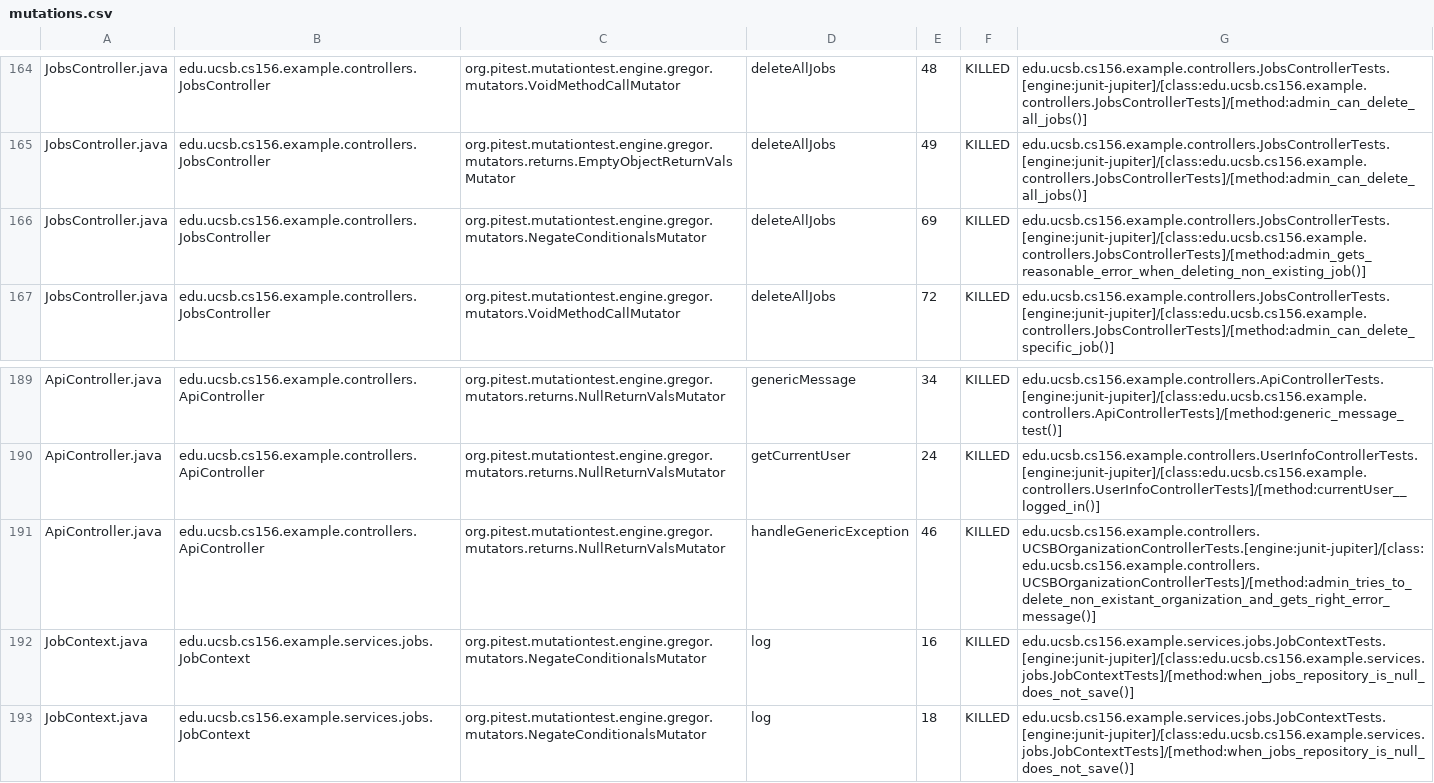
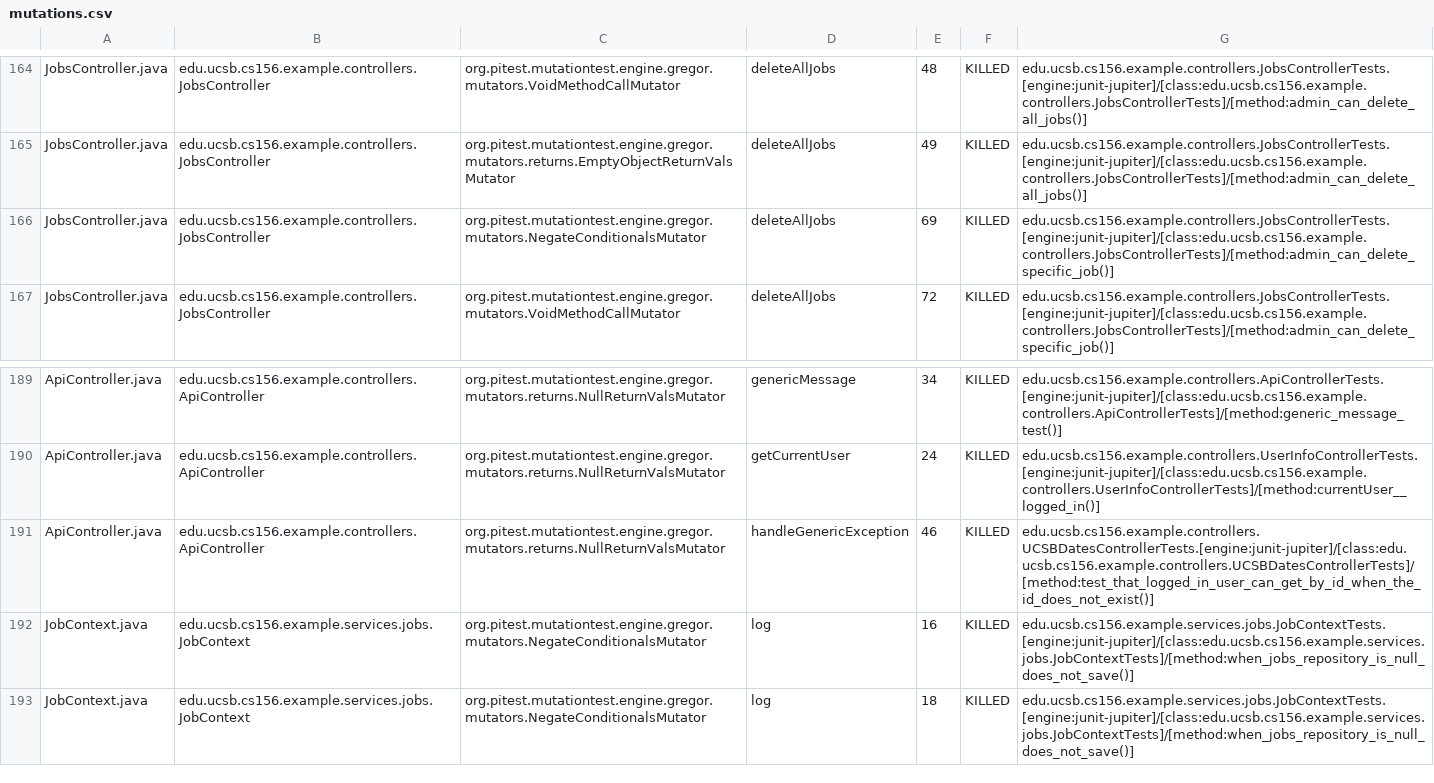
Before and after one commit to ucsb-cs156-f25/team02-f25-05, a CSV file: pitest/mutations.csv, drawn as a sheet; only a part is shown, gaps mark what is left out.

Commit message:
Deploying to gh-pages from @ ucsb-cs156-f25/team02-f25-05@a281e52c5ff60503ca99a2879d8552fa9e32e38a 🚀

```diff
--- a/pitest/mutations.csv
+++ b/pitest/mutations.csv
@@ -165,3 +165,3 @@ JobsController.java,edu.ucsb.cs156.example.controllers.JobsController,org.pitest
 JobsController.java,edu.ucsb.cs156.example.controllers.JobsController,org.pitest.mutationtest.engine.gregor.mutators.returns.EmptyObjectReturnValsMutator,deleteAllJobs,49,KILLED,edu.ucsb.cs156.example.controllers.JobsControllerTests.[engine:junit-jupiter]/[class:edu.ucsb.cs156.example.controllers.JobsControllerTests]/[method:admin_can_delete_all_jobs()]
-JobsController.java,edu.ucsb.cs156.example.controllers.JobsController,org.pitest.mutationtest.engine.gregor.mutators.NegateConditionalsMutator,deleteAllJobs,69,KILLED,edu.ucsb.cs156.example.controllers.JobsControllerTests.[engine:junit-jupiter]/[class:edu.ucsb.cs156.example.controllers.JobsControllerTests]/[method:admin_gets_reasonable_error_when_deleting_non_existing_job()]
+JobsController.java,edu.ucsb.cs156.example.controllers.JobsController,org.pitest.mutationtest.engine.gregor.mutators.NegateConditionalsMutator,deleteAllJobs,69,KILLED,edu.ucsb.cs156.example.controllers.JobsControllerTests.[engine:junit-jupiter]/[class:edu.ucsb.cs156.example.controllers.JobsControllerTests]/[method:admin_can_delete_specific_job()]
 JobsController.java,edu.ucsb.cs156.example.controllers.JobsController,org.pitest.mutationtest.engine.gregor.mutators.VoidMethodCallMutator,deleteAllJobs,72,KILLED,edu.ucsb.cs156.example.controllers.JobsControllerTests.[engine:junit-jupiter]/[class:edu.ucsb.cs156.example.controllers.JobsControllerTests]/[method:admin_can_delete_specific_job()]
@@ -190,3 +190,3 @@ ApiController.java,edu.ucsb.cs156.example.controllers.ApiController,org.pitest.m
 ApiController.java,edu.ucsb.cs156.example.controllers.ApiController,org.pitest.mutationtest.engine.gregor.mutators.returns.NullReturnValsMutator,getCurrentUser,24,KILLED,edu.ucsb.cs156.example.controllers.UserInfoControllerTests.[engine:junit-jupiter]/[class:edu.ucsb.cs156.example.controllers.UserInfoControllerTests]/[method:currentUser__logged_in()]
-ApiController.java,edu.ucsb.cs156.example.controllers.ApiController,org.pitest.mutationtest.engine.gregor.mutators.returns.NullReturnValsMutator,handleGenericException,46,KILLED,edu.ucsb.cs156.example.controllers.UCSBOrganizationControllerTests.[engine:junit-jupiter]/[class:edu.ucsb.cs156.example.controllers.UCSBOrganizationControllerTests]/[method:admin_tries_to_delete_non_existant_organization_and_gets_right_error_message()]
+ApiController.java,edu.ucsb.cs156.example.controllers.ApiController,org.pitest.mutationtest.engine.gregor.mutators.returns.NullReturnValsMutator,handleGenericException,46,KILLED,edu.ucsb.cs156.example.controllers.UCSBDatesControllerTests.[engine:junit-jupiter]/[class:edu.ucsb.cs156.example.controllers.UCSBDatesControllerTests]/[method:test_that_logged_in_user_can_get_by_id_when_the_id_does_not_exist()]
 JobContext.java,edu.ucsb.cs156.example.services.jobs.JobContext,org.pitest.mutationtest.engine.gregor.mutators.NegateConditionalsMutator,log,16,KILLED,edu.ucsb.cs156.example.services.jobs.JobContextTests.[engine:junit-jupiter]/[class:edu.ucsb.cs156.example.services.jobs.JobContextTests]/[method:when_jobs_repository_is_null_does_not_save()]
```
Also changed, not shown: 21 other files.
